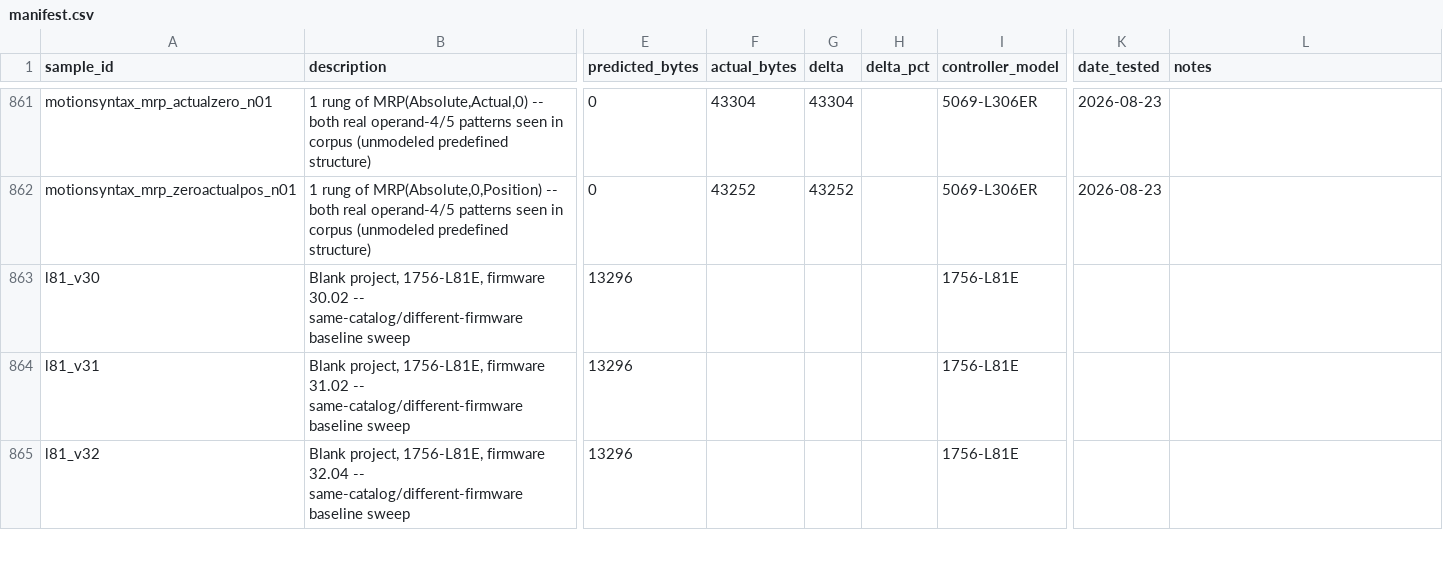
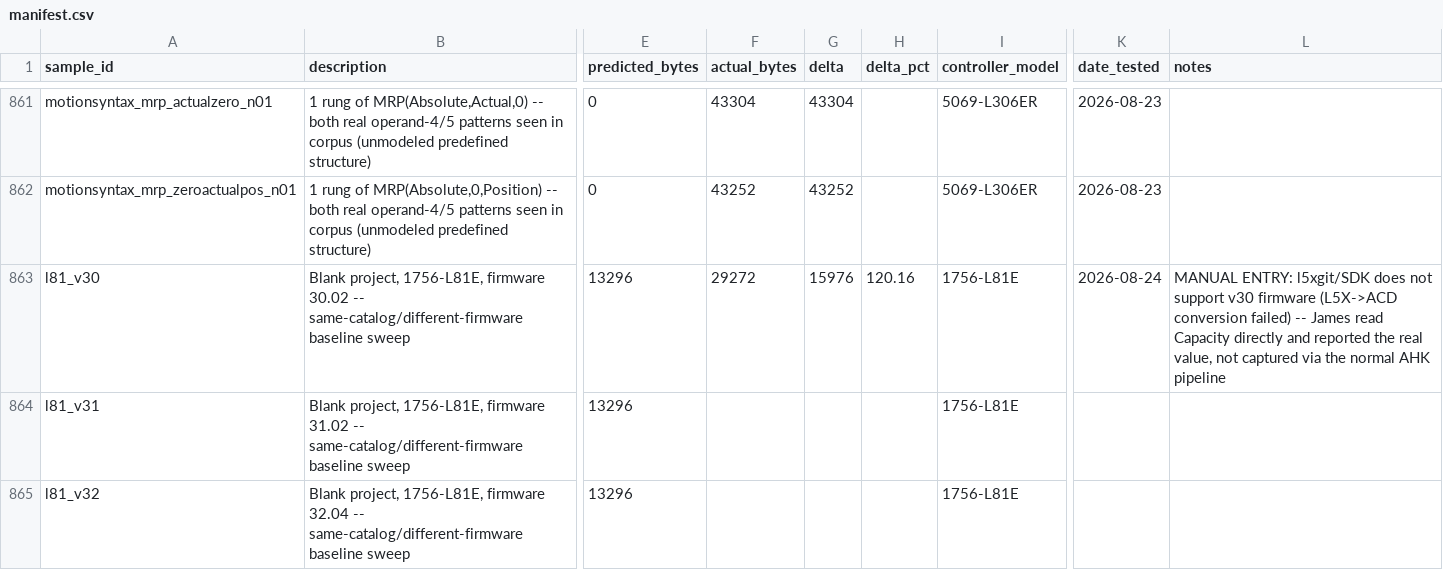
Before and after one commit to jholm90/logixMemoryMap, a CSV file: samples/manifest.csv, drawn as a sheet; only a part is shown, gaps mark what is left out; the diff names each change by its address in the sheet, - before the commit and + after, or states it on an @@ line.

```diff
--- a/samples/manifest.csv
+++ b/samples/manifest.csv
-F863 (actual_bytes): (empty)
+F863 (actual_bytes): 29272
-G863 (delta): (empty)
+G863 (delta): 15976
-H863 (delta_pct): (empty)
+H863 (delta_pct): 120.16
-K863 (date_tested): (empty)
+K863 (date_tested): 2026-08-24
-L863 (notes): (empty)
+L863 (notes): MANUAL ENTRY: l5xgit/SDK does not support v30 firmware (L5X->ACD conversion failed) -- James read Capacity directly and reported the real value, not captured via the normal AHK pipeline
```
Also changed, not shown: 1 other file.
